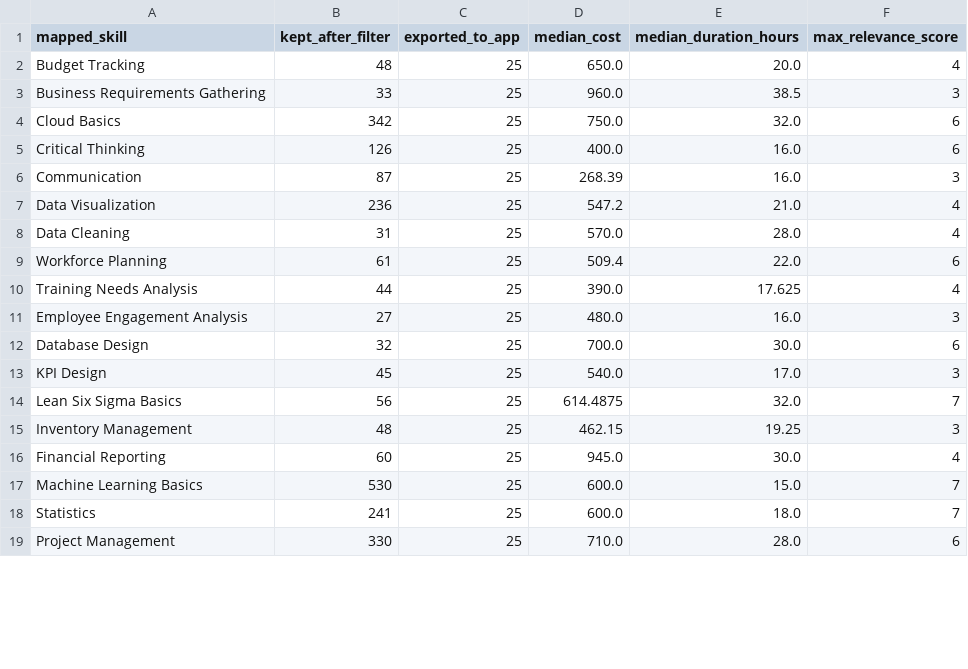
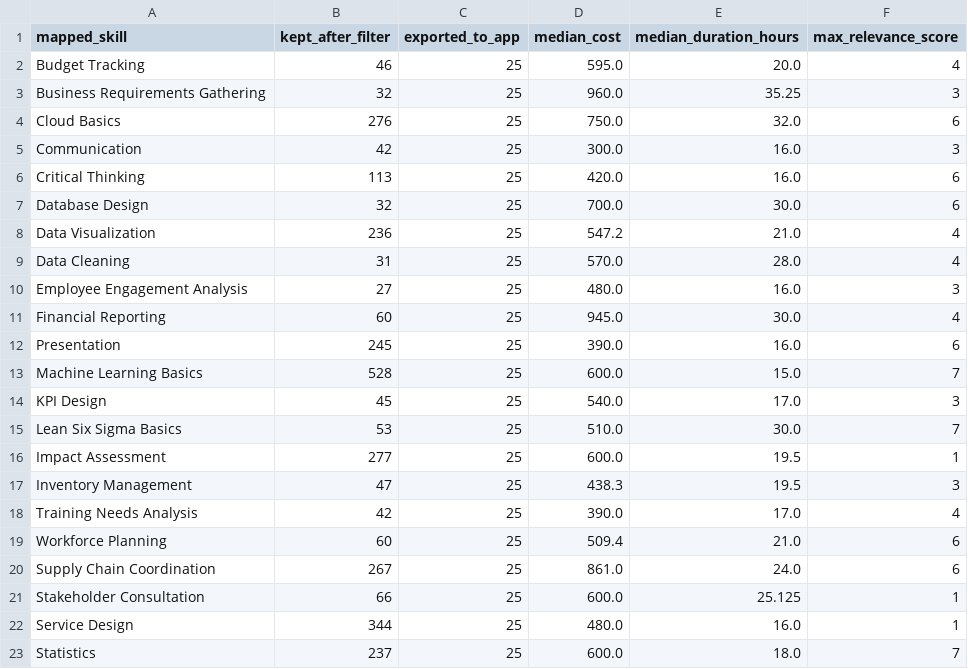
Before and after one commit to huangchaohung/careerquest-sg, a CSV file: data/processed/courses_merge_report.csv, drawn as a sheet; only a part is shown; the diff covers the shown part only.

```diff
--- a/data/processed/courses_merge_report.csv
+++ b/data/processed/courses_merge_report.csv
@@ -1,19 +1,23 @@
 mapped_skill,kept_after_filter,exported_to_app,median_cost,median_duration_hours,max_relevance_score
-Budget Tracking,48,25,650.0,20.0,4
-Business Requirements Gathering,33,25,960.0,38.5,3
-Cloud Basics,342,25,750.0,32.0,6
-Critical Thinking,126,25,400.0,16.0,6
-Communication,87,25,268.39,16.0,3
+Budget Tracking,46,25,595.0,20.0,4
+Business Requirements Gathering,32,25,960.0,35.25,3
+Cloud Basics,276,25,750.0,32.0,6
+Communication,42,25,300.0,16.0,3
+Critical Thinking,113,25,420.0,16.0,6
+Database Design,32,25,700.0,30.0,6
 Data Visualization,236,25,547.2,21.0,4
 Data Cleaning,31,25,570.0,28.0,4
-Workforce Planning,61,25,509.4,22.0,6
-Training Needs Analysis,44,25,390.0,17.625,4
 Employee Engagement Analysis,27,25,480.0,16.0,3
-Database Design,32,25,700.0,30.0,6
+Financial Reporting,60,25,945.0,30.0,4
+Presentation,245,25,390.0,16.0,6
+Machine Learning Basics,528,25,600.0,15.0,7
 KPI Design,45,25,540.0,17.0,3
-Lean Six Sigma Basics,56,25,614.4875,32.0,7
-Inventory Management,48,25,462.15,19.25,3
-Financial Reporting,60,25,945.0,30.0,4
-Machine Learning Basics,530,25,600.0,15.0,7
-Statistics,241,25,600.0,18.0,7
-Project Management,330,25,710.0,28.0,6
+Lean Six Sigma Basics,53,25,510.0,30.0,7
+Impact Assessment,277,25,600.0,19.5,1
+Inventory Management,47,25,438.3,19.5,3
+Training Needs Analysis,42,25,390.0,17.0,4
+Workforce Planning,60,25,509.4,21.0,6
+Supply Chain Coordination,267,25,861.0,24.0,6
+Stakeholder Consultation,66,25,600.0,25.125,1
+Service Design,344,25,480.0,16.0,1
+Statistics,237,25,600.0,18.0,7
```
Also changed, not shown: 9 added rows, 4 removed rows, 1 moved row and 6 edited cells elsewhere in this file, data/processed/occupation_refined_demand_report.csv, data/raw/skills.csv, 13 other files.
